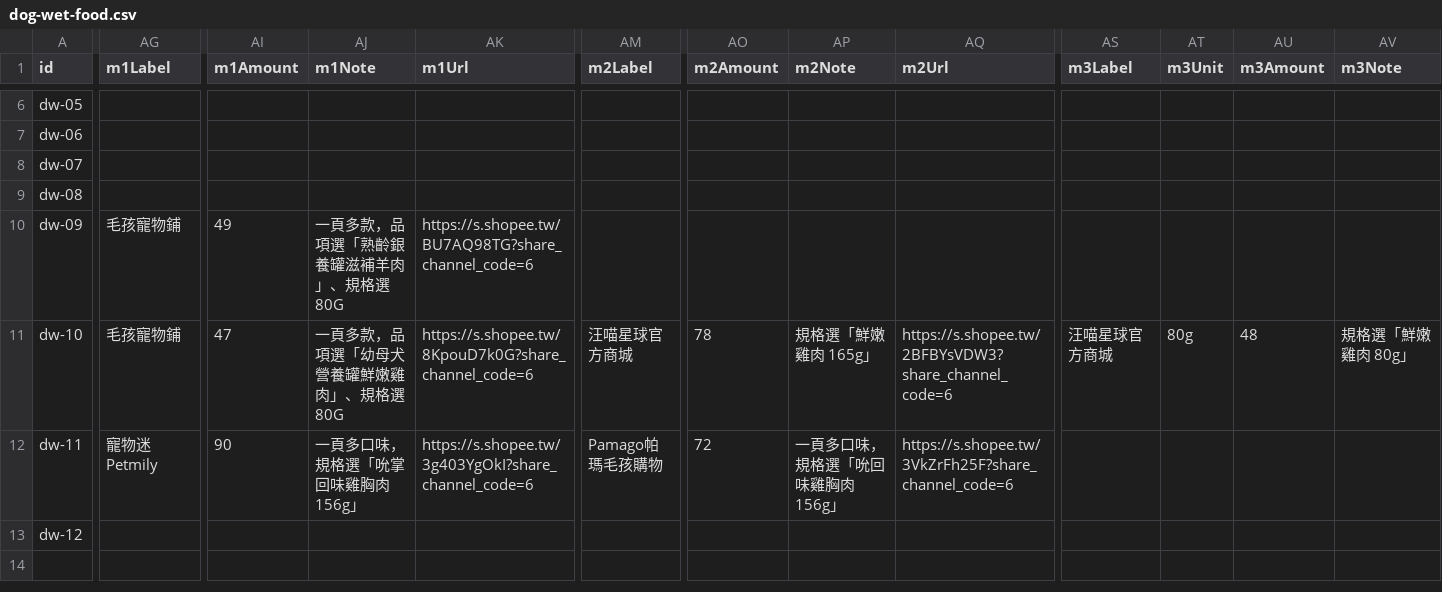
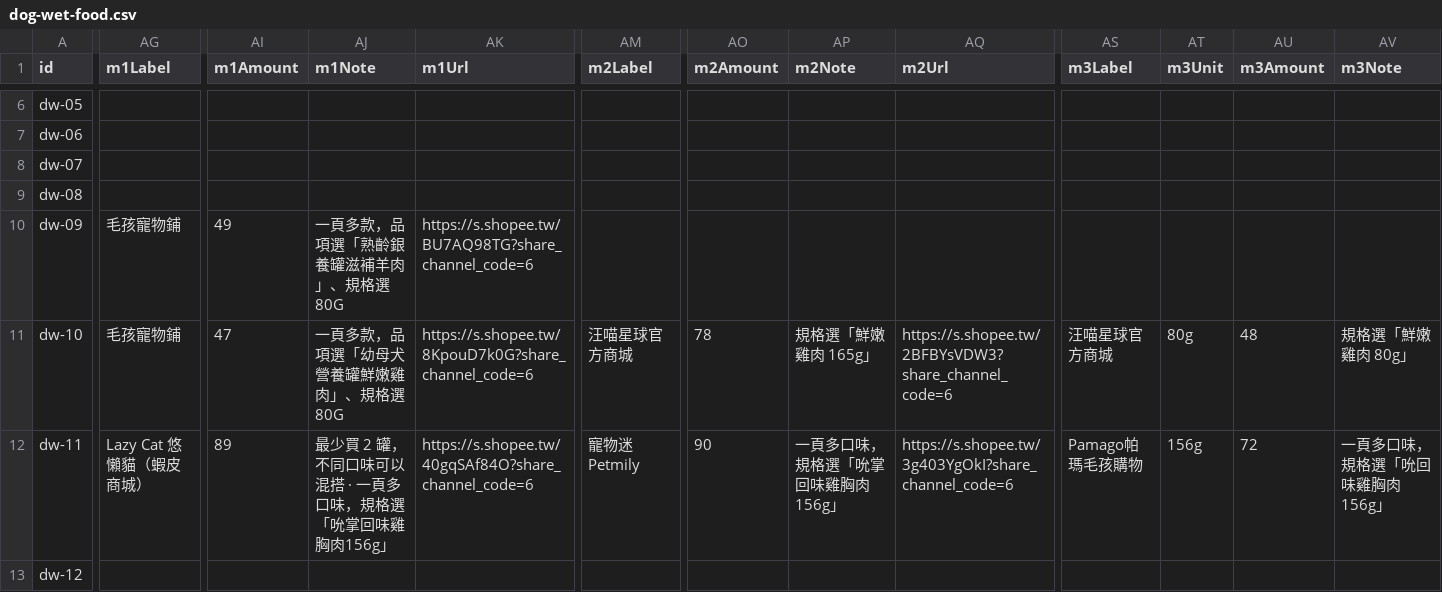
Before and after one commit to Tim-xuan-you/zone27-web, a CSV file: data/dog-wet-food.csv, drawn as a sheet; only a part is shown, gaps mark what is left out; the diff covers the shown part only; the diff names each change by its address in the sheet, - before the commit and + after, or states it on an @@ line.

```diff
--- a/data/dog-wet-food.csv
+++ b/data/dog-wet-food.csv
-AG12 (m1Label): 寵物迷 Petmily
+AG12 (m1Label): Lazy Cat 悠懶貓（蝦皮商城）
-AI12 (m1Amount): 90
+AI12 (m1Amount): 89
-AJ12 (m1Note): 一頁多口味，規格選「吮掌回味雞胸肉156g」
+AJ12 (m1Note): 最少買 2 罐，不同口味可以混搭 · 一頁多口味，規格選「吮掌回味雞胸肉156g」
-AK12 (m1Url): https://s.shopee.tw/3g403YgOkI?share_channel_code=6
+AK12 (m1Url): https://s.shopee.tw/40gqSAf84O?share_channel_code=6
-AM12 (m2Label): Pamago帕瑪毛孩購物
+AM12 (m2Label): 寵物迷 Petmily
-AO12 (m2Amount): 72
+AO12 (m2Amount): 90
-AP12 (m2Note): 一頁多口味，規格選「吮回味雞胸肉156g」
+AP12 (m2Note): 一頁多口味，規格選「吮掌回味雞胸肉156g」
-AQ12 (m2Url): https://s.shopee.tw/3VkZrFh25F?share_channel_code=6
+AQ12 (m2Url): https://s.shopee.tw/3g403YgOkI?share_channel_code=6
-AS12 (m3Label): (empty)
+AS12 (m3Label): Pamago帕瑪毛孩購物
-AT12 (m3Unit): (empty)
+AT12 (m3Unit): 156g
-AU12 (m3Amount): (empty)
+AU12 (m3Amount): 72
-AV12 (m3Note): (empty)
+AV12 (m3Note): 一頁多口味，規格選「吮回味雞胸肉156g」
```
Also changed, not shown: 2 edited cells elsewhere in this file, 3 other files.
